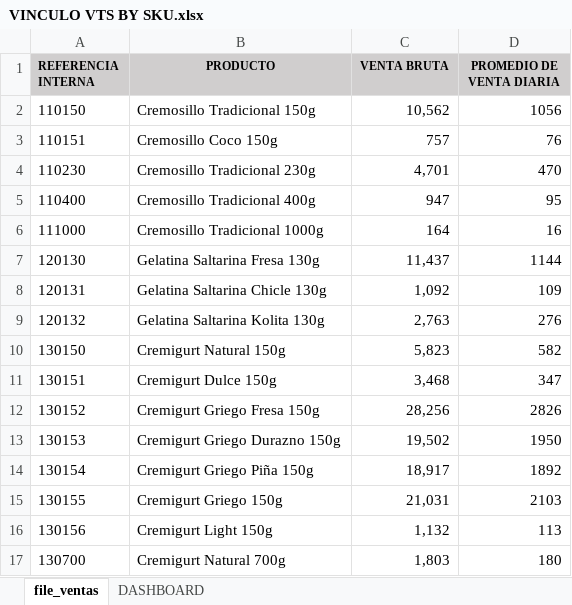
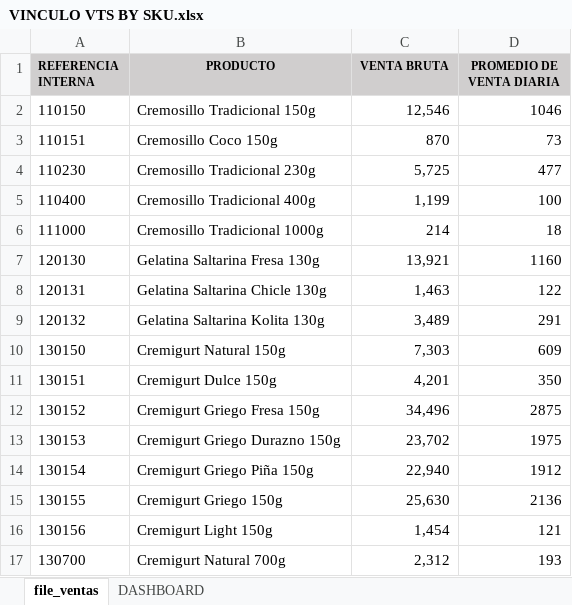
Before and after one commit to logisticasapori1-cell/dashboard-ventas, an Excel workbook: VINCULO VTS BY SKU.xlsx, sheet file_ventas, drawn as a sheet; only a part is shown; values as stored, in another font and other column widths than the file's, no borders; the diff covers the shown part only; the diff names each change by its address in the sheet, - before the commit and + after, or states it on an @@ line.

Commit message:
Add files via upload

```diff
--- a/VINCULO VTS BY SKU.xlsx (sheet file_ventas)
+++ b/VINCULO VTS BY SKU.xlsx (sheet file_ventas)
-C2 (VENTA BRUTA): 10,562
+C2 (VENTA BRUTA): 12,546
-D2 (PROMEDIO DE VENTA DIARIA): 1056
+D2 (PROMEDIO DE VENTA DIARIA): 1046
-C3 (VENTA BRUTA): 757
+C3 (VENTA BRUTA): 870
-D3 (PROMEDIO DE VENTA DIARIA): 76
+D3 (PROMEDIO DE VENTA DIARIA): 73
-C4 (VENTA BRUTA): 4,701
+C4 (VENTA BRUTA): 5,725
-D4 (PROMEDIO DE VENTA DIARIA): 470
+D4 (PROMEDIO DE VENTA DIARIA): 477
-C5 (VENTA BRUTA): 947
+C5 (VENTA BRUTA): 1,199
-D5 (PROMEDIO DE VENTA DIARIA): 95
+D5 (PROMEDIO DE VENTA DIARIA): 100
-C6 (VENTA BRUTA): 164
+C6 (VENTA BRUTA): 214
-D6 (PROMEDIO DE VENTA DIARIA): 16
+D6 (PROMEDIO DE VENTA DIARIA): 18
-C7 (VENTA BRUTA): 11,437
+C7 (VENTA BRUTA): 13,921
-D7 (PROMEDIO DE VENTA DIARIA): 1144
+D7 (PROMEDIO DE VENTA DIARIA): 1160
-C8 (VENTA BRUTA): 1,092
+C8 (VENTA BRUTA): 1,463
-D8 (PROMEDIO DE VENTA DIARIA): 109
+D8 (PROMEDIO DE VENTA DIARIA): 122
-C9 (VENTA BRUTA): 2,763
+C9 (VENTA BRUTA): 3,489
-D9 (PROMEDIO DE VENTA DIARIA): 276
+D9 (PROMEDIO DE VENTA DIARIA): 291
-C10 (VENTA BRUTA): 5,823
+C10 (VENTA BRUTA): 7,303
-D10 (PROMEDIO DE VENTA DIARIA): 582
+D10 (PROMEDIO DE VENTA DIARIA): 609
-C11 (VENTA BRUTA): 3,468
+C11 (VENTA BRUTA): 4,201
-D11 (PROMEDIO DE VENTA DIARIA): 347
+D11 (PROMEDIO DE VENTA DIARIA): 350
-C12 (VENTA BRUTA): 28,256
+C12 (VENTA BRUTA): 34,496
-D12 (PROMEDIO DE VENTA DIARIA): 2826
+D12 (PROMEDIO DE VENTA DIARIA): 2875
-C13 (VENTA BRUTA): 19,502
+C13 (VENTA BRUTA): 23,702
-D13 (PROMEDIO DE VENTA DIARIA): 1950
+D13 (PROMEDIO DE VENTA DIARIA): 1975
-C14 (VENTA BRUTA): 18,917
+C14 (VENTA BRUTA): 22,940
-D14 (PROMEDIO DE VENTA DIARIA): 1892
+D14 (PROMEDIO DE VENTA DIARIA): 1912
-C15 (VENTA BRUTA): 21,031
+C15 (VENTA BRUTA): 25,630
-D15 (PROMEDIO DE VENTA DIARIA): 2103
+D15 (PROMEDIO DE VENTA DIARIA): 2136
-C16 (VENTA BRUTA): 1,132
+C16 (VENTA BRUTA): 1,454
-D16 (PROMEDIO DE VENTA DIARIA): 113
+D16 (PROMEDIO DE VENTA DIARIA): 121
-C17 (VENTA BRUTA): 1,803
+C17 (VENTA BRUTA): 2,312
-D17 (PROMEDIO DE VENTA DIARIA): 180
+D17 (PROMEDIO DE VENTA DIARIA): 193
```
Also changed, not shown: 1 added row, 1 removed row and 50 edited cells elsewhere in this sheet, sheet DASHBOARD.
